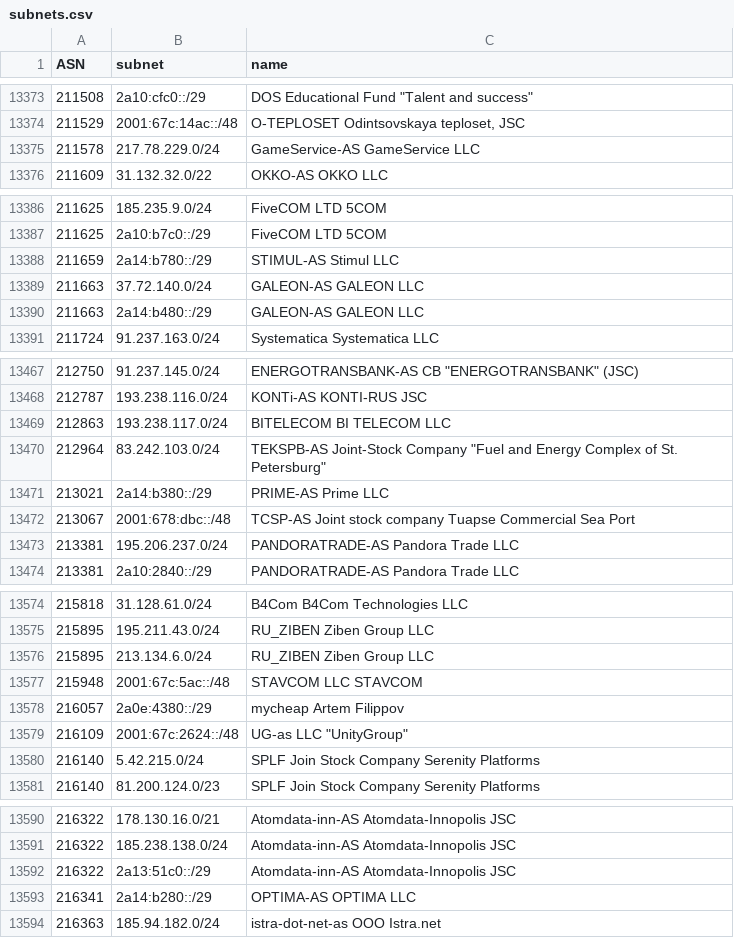
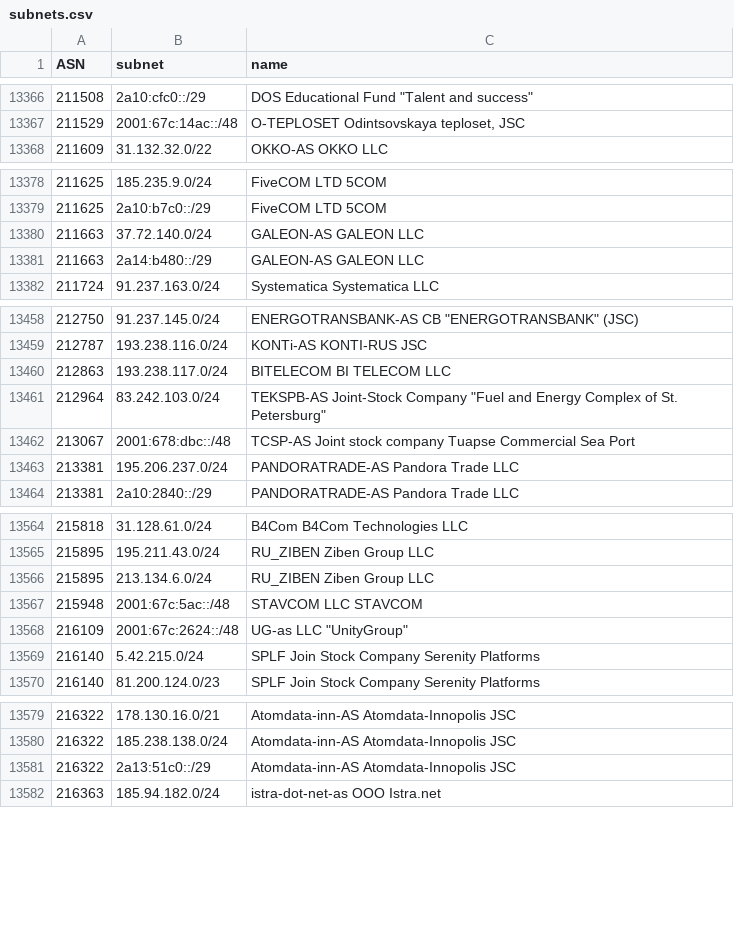
Before and after one commit to esergion/subnets-fetcher, a CSV file: countries/ru/subnets.csv, drawn as a sheet; only a part is shown, gaps mark what is left out; the diff covers the shown part only; the diff names each change by its address in the sheet, - before the commit and + after, or states it on an @@ line.

```diff
--- a/countries/ru/subnets.csv
+++ b/countries/ru/subnets.csv
-row 13375: 211578 | 217.78.229.0/24 | GameService-AS GameService LLC
-row 13388: 211659 | 2a14:b780::/29 | STIMUL-AS Stimul LLC
-row 13471: 213021 | 2a14:b380::/29 | PRIME-AS Prime LLC
-row 13578: 216057 | 2a0e:4380::/29 | mycheap Artem Filippov
-row 13593: 216341 | 2a14:b280::/29 | OPTIMA-AS OPTIMA LLC
```
Also changed, not shown: 7 removed rows and 1 edited cell elsewhere in this file, 2 other files.
